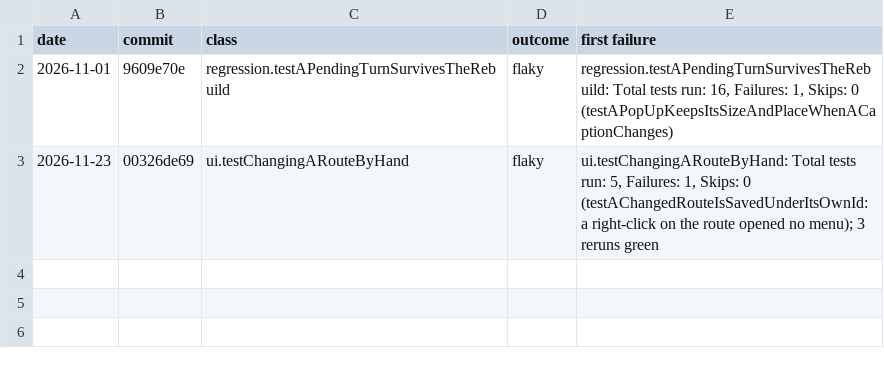
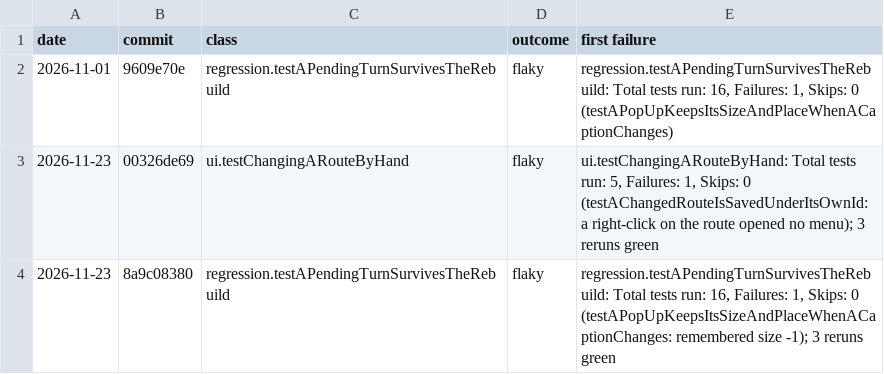
Before and after one commit to bob123456678/TrainControl, a TSV file: docs/tools/flakes.tsv, drawn as a sheet; the diff names each change by its address in the sheet, - before the commit and + after, or states it on an @@ line.

```diff
--- a/docs/tools/flakes.tsv
+++ b/docs/tools/flakes.tsv
+row 4: 2026-11-23 | 8a9c08380 | regression.testAPendingTurnSurvivesTheRebuild | flaky | regression.testAPendingTurnSurvivesTheRebuild: Total tests run: 16, Failures: 1, Skips: 0 (testAPopUpKeepsItsSizeAndPlaceWhenACaptionChanges: remembered size -1); 3 reruns green
```
Also changed, not shown: 1 other file.
